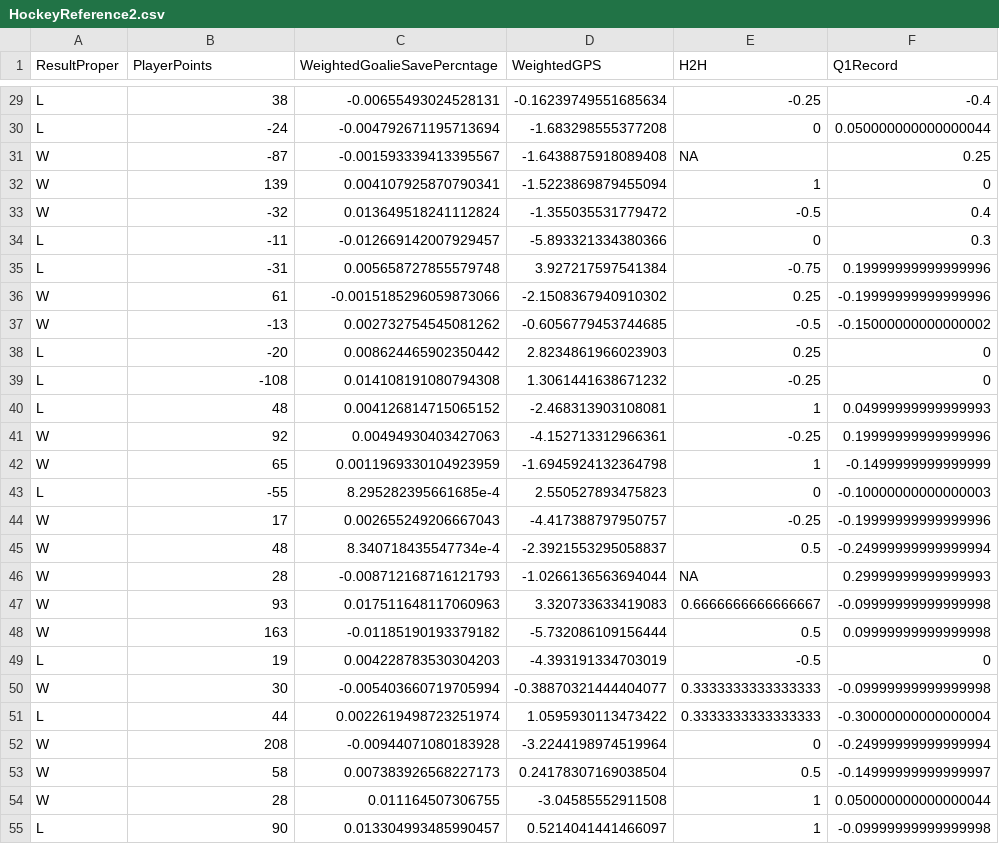
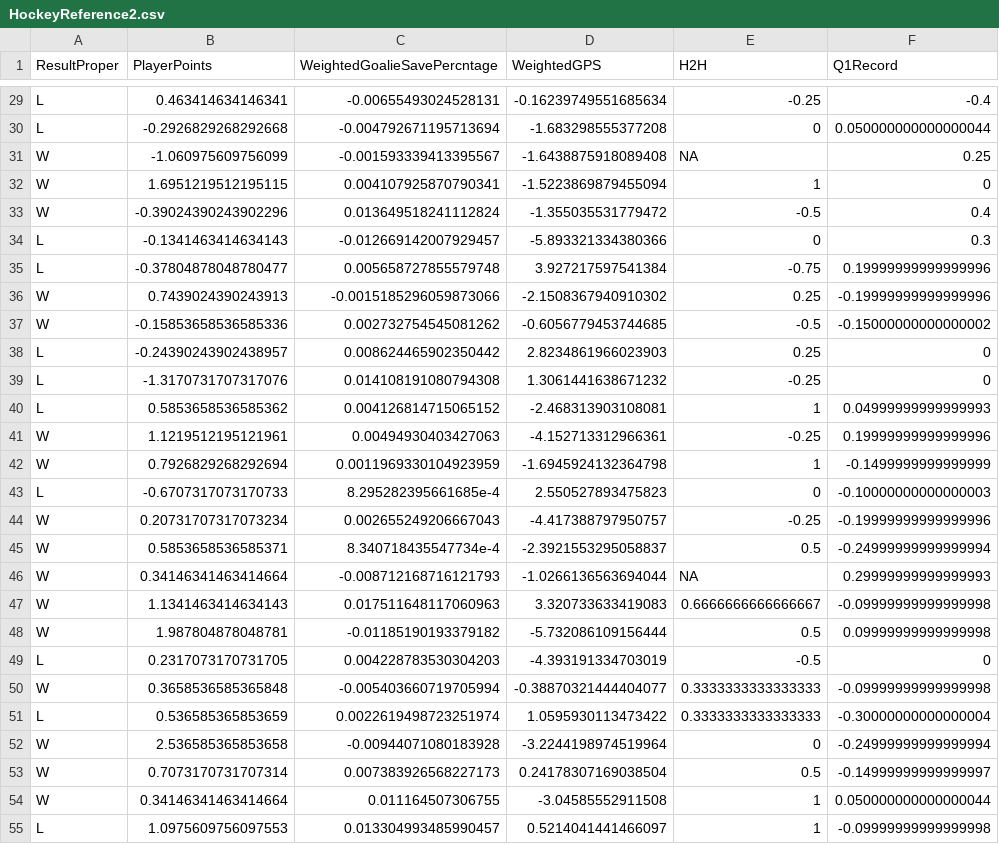
Before and after one commit to braydentang1/NHLPlayoffs, a CSV file: Required Data Sets/HockeyReference2.csv, drawn as a sheet; only a part is shown, gaps mark what is left out; the diff covers the shown part only; the diff names each change by its address in the sheet, - before the commit and + after, or states it on an @@ line.

```diff
--- a/Required Data Sets/HockeyReference2.csv
+++ b/Required Data Sets/HockeyReference2.csv
-B29 (PlayerPoints): 38
+B29 (PlayerPoints): 0.463414634146341
-B30 (PlayerPoints): -24
+B30 (PlayerPoints): -0.2926829268292668
-B31 (PlayerPoints): -87
+B31 (PlayerPoints): -1.060975609756099
-B32 (PlayerPoints): 139
+B32 (PlayerPoints): 1.6951219512195115
-B33 (PlayerPoints): -32
+B33 (PlayerPoints): -0.39024390243902296
-B34 (PlayerPoints): -11
+B34 (PlayerPoints): -0.1341463414634143
-B35 (PlayerPoints): -31
+B35 (PlayerPoints): -0.37804878048780477
-B36 (PlayerPoints): 61
+B36 (PlayerPoints): 0.7439024390243913
-B37 (PlayerPoints): -13
+B37 (PlayerPoints): -0.15853658536585336
-B38 (PlayerPoints): -20
+B38 (PlayerPoints): -0.24390243902438957
-B39 (PlayerPoints): -108
+B39 (PlayerPoints): -1.3170731707317076
-B40 (PlayerPoints): 48
+B40 (PlayerPoints): 0.5853658536585362
-B41 (PlayerPoints): 92
+B41 (PlayerPoints): 1.1219512195121961
-B42 (PlayerPoints): 65
+B42 (PlayerPoints): 0.7926829268292694
-B43 (PlayerPoints): -55
+B43 (PlayerPoints): -0.6707317073170733
-B44 (PlayerPoints): 17
+B44 (PlayerPoints): 0.20731707317073234
-B45 (PlayerPoints): 48
+B45 (PlayerPoints): 0.5853658536585371
-B46 (PlayerPoints): 28
+B46 (PlayerPoints): 0.34146341463414664
-B47 (PlayerPoints): 93
+B47 (PlayerPoints): 1.1341463414634143
-B48 (PlayerPoints): 163
+B48 (PlayerPoints): 1.987804878048781
-B49 (PlayerPoints): 19
+B49 (PlayerPoints): 0.2317073170731705
-B50 (PlayerPoints): 30
+B50 (PlayerPoints): 0.3658536585365848
-B51 (PlayerPoints): 44
+B51 (PlayerPoints): 0.536585365853659
-B52 (PlayerPoints): 208
+B52 (PlayerPoints): 2.536585365853658
-B53 (PlayerPoints): 58
+B53 (PlayerPoints): 0.7073170731707314
-B54 (PlayerPoints): 28
+B54 (PlayerPoints): 0.34146341463414664
-B55 (PlayerPoints): 90
+B55 (PlayerPoints): 1.0975609756097553
```
Also changed, not shown: 168 edited cells elsewhere in this file, Required Data Sets/CorsicaAllTeamStats.csv, Required Data Sets/SCFScores.csv, 13 other files.
